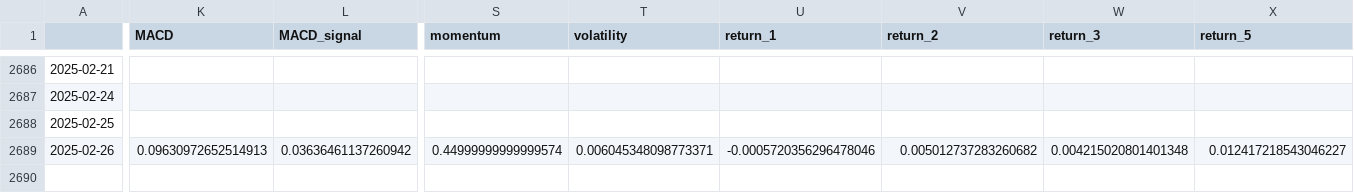
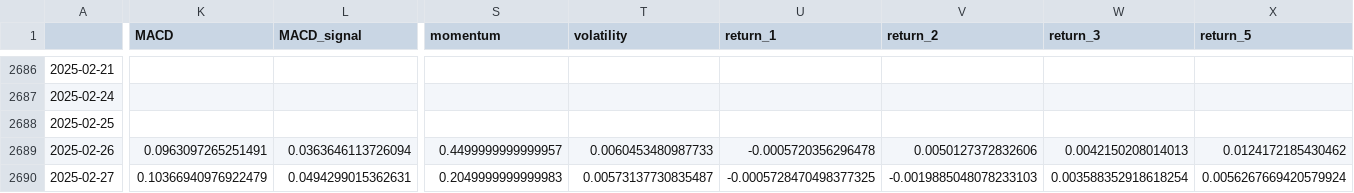
Before and after one commit to htseng2/TradeNotifier, a CSV file: Alpha_Vantage_Data/CHF_TWD.csv, drawn as a sheet; only a part is shown, gaps mark what is left out; rows hold the shown columns only; the diff covers the shown part only; the diff names each change by its address in the sheet, - before the commit and + after, or states it on an @@ line.

```diff
--- a/Alpha_Vantage_Data/CHF_TWD.csv
+++ b/Alpha_Vantage_Data/CHF_TWD.csv
-K2689 (MACD): 0.09630972652514913
+K2689 (MACD): 0.0963097265251491
-L2689 (MACD_signal): 0.03636461137260942
+L2689 (MACD_signal): 0.0363646113726094
-S2689 (momentum): 0.44999999999999574
+S2689 (momentum): 0.4499999999999957
-T2689 (volatility): 0.006045348098773371
+T2689 (volatility): 0.0060453480987733
-U2689 (return_1): -0.0005720356296478046
+U2689 (return_1): -0.0005720356296478
-V2689 (return_2): 0.005012737283260682
+V2689 (return_2): 0.0050127372832606
-W2689 (return_3): 0.004215020801401348
+W2689 (return_3): 0.0042150208014013
-X2689 (return_5): 0.012417218543046227
+X2689 (return_5): 0.0124172185430462
+row 2690: 2025-02-27 | 0.10366940976922479 | 0.0494299015362631 | 0.2049999999999983 | 0.00573137730835487 | -0.0005728470498377325 | -0.0019885048078233103 | 0.003588352918618254 | 0.0056267669420579924
```
Also changed, not shown: 1 edited cell elsewhere in this file, Alpha_Vantage_Data/AUD_TWD.csv, Alpha_Vantage_Data/EUR_TWD.csv, 4 other files.
